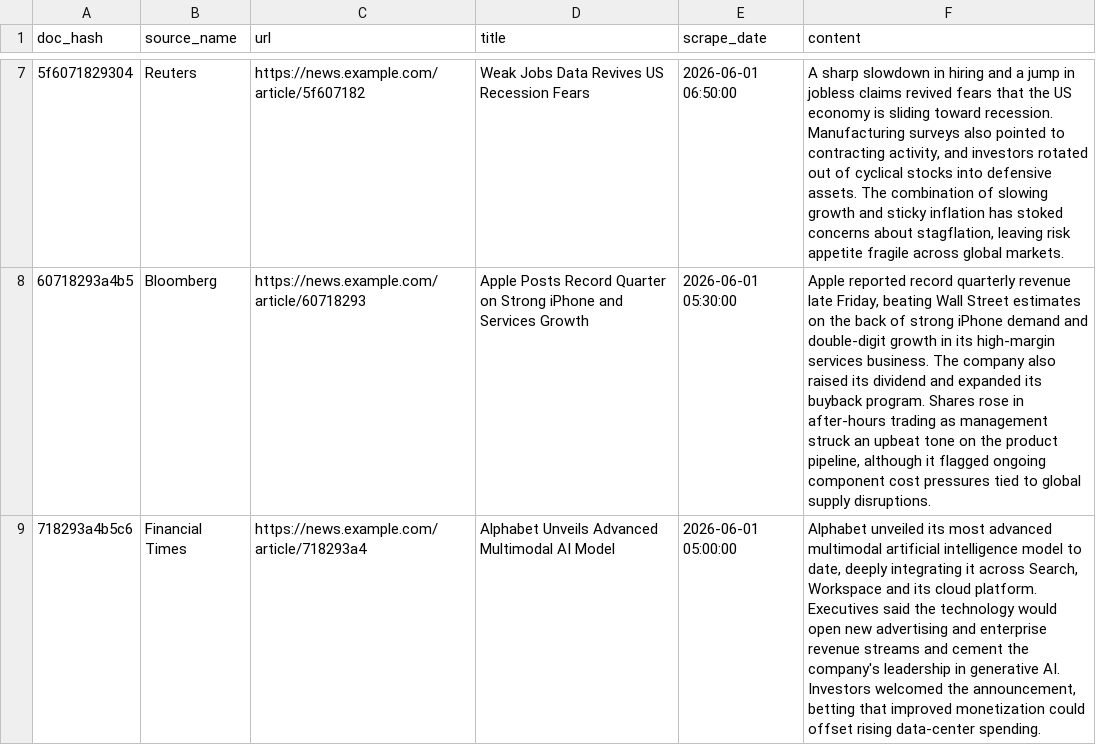
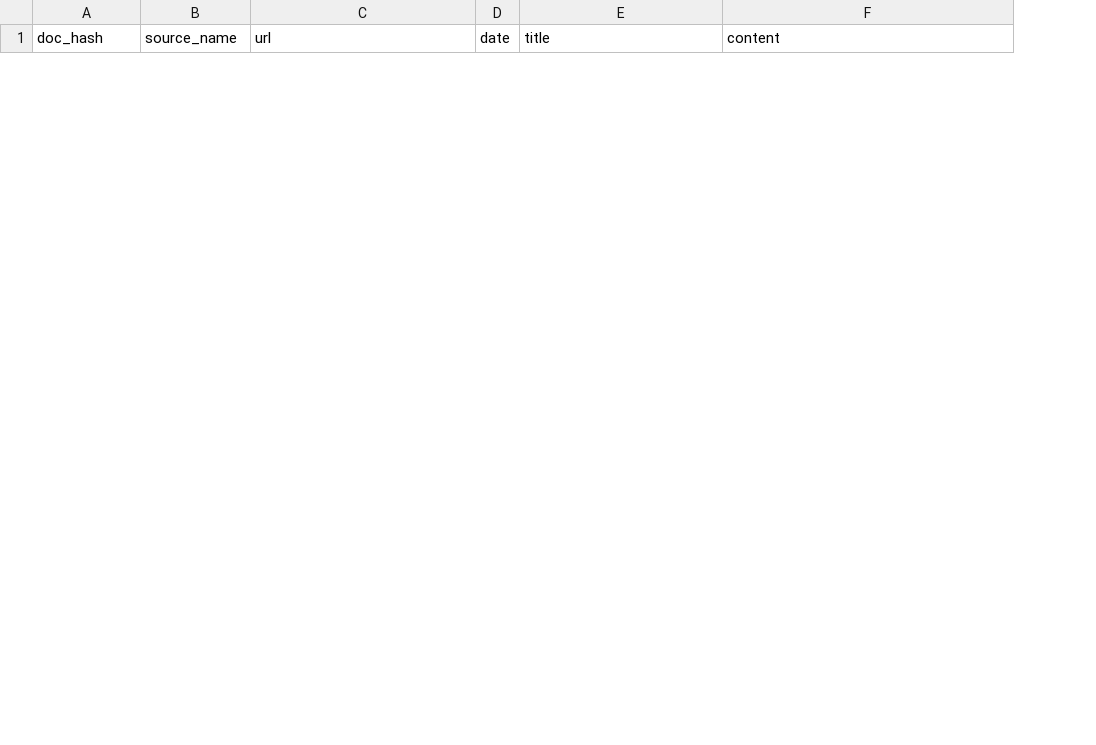
Before and after one commit to AGHAnalytica/NLP_predictor, a CSV file: data/scraping/articles_sample.csv, drawn as a sheet; only a part is shown, gaps mark what is left out; removed rows and columns are numbered as before the commit, all else as after; the diff covers the shown part only; the diff names each change by its address in the sheet, - before the commit and + after, or states it on an @@ line.

```diff
--- a/data/scraping/articles_sample.csv
+++ b/data/scraping/articles_sample.csv
+column D (date), empty
-column E (scrape_date), empty
-row 7: 5f6071829304 | Reuters | https://news.example.com/article/5f607182 | Weak Jobs Data Revives US Recession Fears | 2026-06-01 06:50:00 | A sharp slowdown in hiring and a jump in jobless claims revived fears that the US economy is sliding toward recession. Manufacturing surveys also pointed to contracting activity, and investors rotated out of cyclical stocks into defensive assets. The combination of slowing growth and sticky inflation has stoked concerns about stagflation, leaving risk appetite fragile across global markets.
-row 8: 60718293a4b5 | Bloomberg | https://news.example.com/article/60718293 | Apple Posts Record Quarter on Strong iPhone and Services Growth | 2026-06-01 05:30:00 | Apple reported record quarterly revenue late Friday, beating Wall Street estimates on the back of strong iPhone demand and double-digit growth in its high-margin services business. The company also raised its dividend and expanded its buyback program. Shares rose in after-hours trading as management struck an upbeat tone on the product pipeline, although it flagged ongoing component cost pressures tied to global supply disruptions.
-row 9: 718293a4b5c6 | Financial Times | https://news.example.com/article/718293a4 | Alphabet Unveils Advanced Multimodal AI Model | 2026-06-01 05:00:00 | Alphabet unveiled its most advanced multimodal artificial intelligence model to date, deeply integrating it across Search, Workspace and its cloud platform. Executives said the technology would open new advertising and enterprise revenue streams and cement the company's leadership in generative AI. Investors welcomed the announcement, betting that improved monetization could offset rising data-center spending.
```
Also changed, not shown: 1 added row and 7 removed rows elsewhere in this file, 25 other files.
